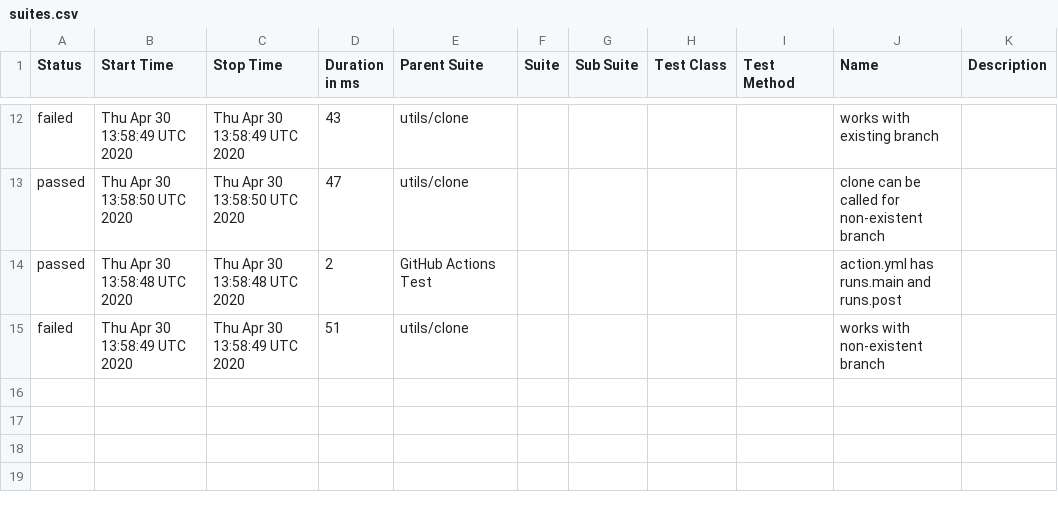
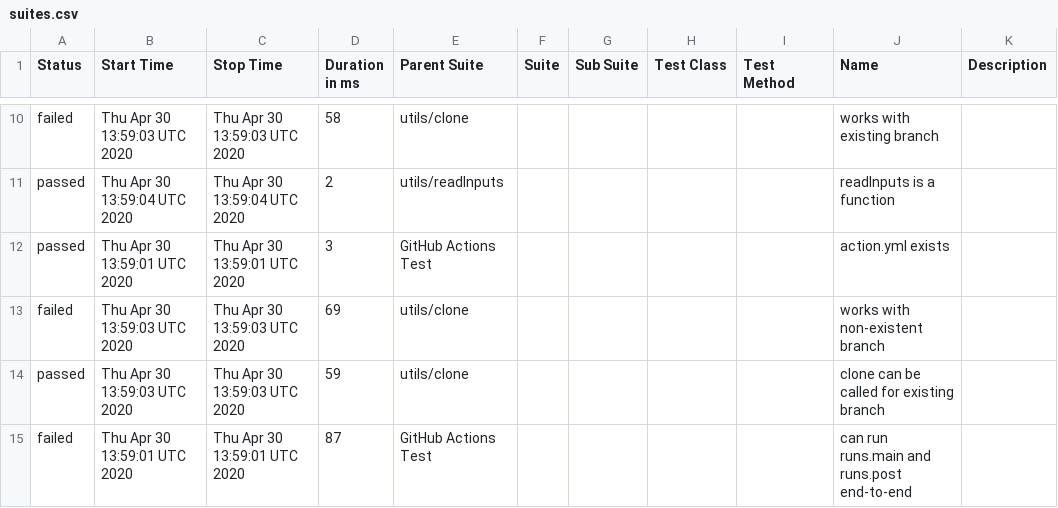
Before and after one commit to cinderblock/github-action-working-directory, a CSV file: allure-report/data/suites.csv, drawn as a sheet; only a part is shown, gaps mark what is left out; the diff covers the shown part only.

```diff
--- a/allure-report/data/suites.csv
+++ b/allure-report/data/suites.csv
@@ -12,4 +10,6 @@
-"failed","Thu Apr 30 13:58:49 UTC 2020","Thu Apr 30 13:58:49 UTC 2020","43","utils/clone","","","","","works with existing branch",""
-"passed","Thu Apr 30 13:58:50 UTC 2020","Thu Apr 30 13:58:50 UTC 2020","47","utils/clone","","","","","clone can be called for non-existent branch",""
-"passed","Thu Apr 30 13:58:48 UTC 2020","Thu Apr 30 13:58:48 UTC 2020","2","GitHub Actions Test","","","","","action.yml has runs.main and runs.post",""
-"failed","Thu Apr 30 13:58:49 UTC 2020","Thu Apr 30 13:58:49 UTC 2020","51","utils/clone","","","","","works with non-existent branch",""
+"failed","Thu Apr 30 13:59:03 UTC 2020","Thu Apr 30 13:59:03 UTC 2020","58","utils/clone","","","","","works with existing branch",""
+"passed","Thu Apr 30 13:59:04 UTC 2020","Thu Apr 30 13:59:04 UTC 2020","2","utils/readInputs","","","","","readInputs is a function",""
+"passed","Thu Apr 30 13:59:01 UTC 2020","Thu Apr 30 13:59:01 UTC 2020","3","GitHub Actions Test","","","","","action.yml exists",""
+"failed","Thu Apr 30 13:59:03 UTC 2020","Thu Apr 30 13:59:03 UTC 2020","69","utils/clone","","","","","works with non-existent branch",""
+"passed","Thu Apr 30 13:59:03 UTC 2020","Thu Apr 30 13:59:03 UTC 2020","59","utils/clone","","","","","clone can be called for existing branch",""
+"failed","Thu Apr 30 13:59:01 UTC 2020","Thu Apr 30 13:59:01 UTC 2020","87","GitHub Actions Test","","","","","can run runs.main and runs.post end-to-end",""
```
Also changed, not shown: 1 added row, 3 removed rows and 27 edited cells elsewhere in this file, 35 other files.
